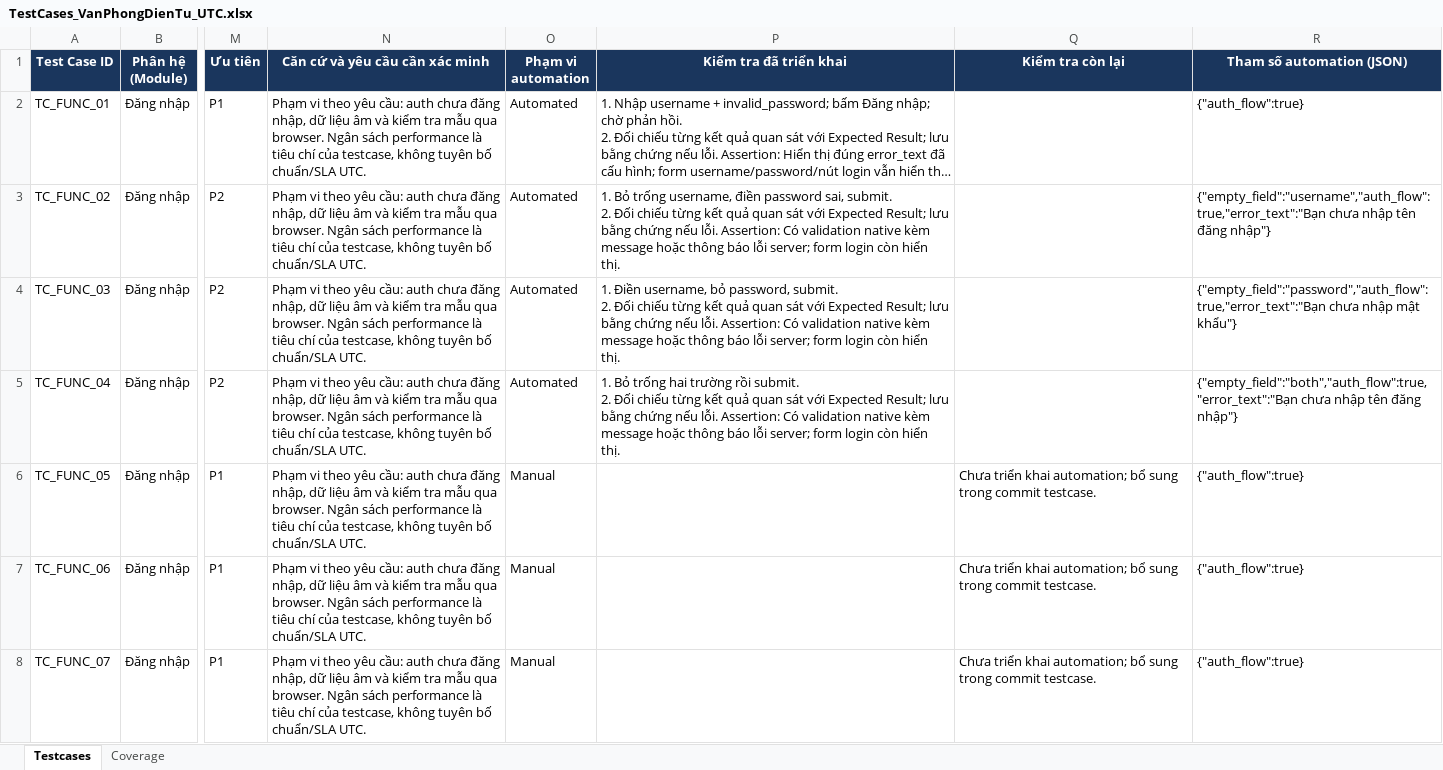
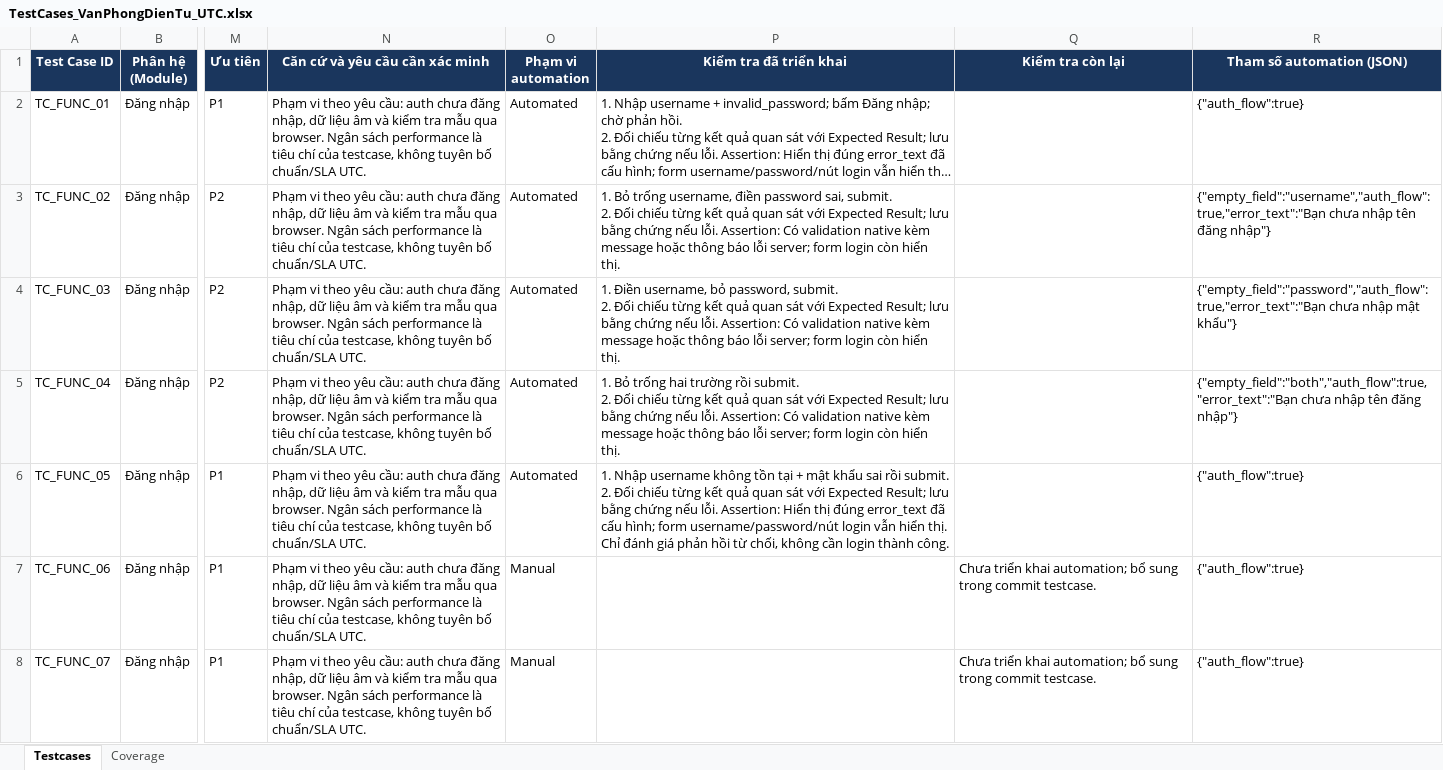
Before and after one commit to hieud3663/selenium, an Excel workbook: testcases/TestCases_VanPhongDienTu_UTC.xlsx, sheet Testcases, drawn as a sheet; only a part is shown, gaps mark what is left out; long unchanged cells end in …; values as stored, in another font and other column widths than the file's, no borders; ↵ is a line break in a cell; the diff names each change by its address in the sheet, - before the commit and + after, or states it on an @@ line.

Commit message:
test(TC_FUNC_05): Reject a nonexistent username

```diff
--- a/testcases/TestCases_VanPhongDienTu_UTC.xlsx (sheet Testcases)
+++ b/testcases/TestCases_VanPhongDienTu_UTC.xlsx (sheet Testcases)
-O6 (Phạm vi automation): Manual
+O6 (Phạm vi automation): Automated
-P6 (Kiểm tra đã triển khai): (empty)
+P6 (Kiểm tra đã triển khai): 1. Nhập username không tồn tại + mật khẩu sai rồi submit. ↵ 2. Đối chiếu từng kết quả quan sát với Expected Result; lưu bằng chứng nếu lỗi. Assertion: Hiển thị đúng error_text đã cấu hình; form username/password/nút login vẫn hiển thị. Chỉ đánh giá phản hồi từ chối, không cần login thành công.
-Q6 (Kiểm tra còn lại): Chưa triển khai automation; bổ sung trong commit testcase.
+Q6 (Kiểm tra còn lại): (empty)
```
Also changed, not shown: sheet Coverage, 2 other files.
